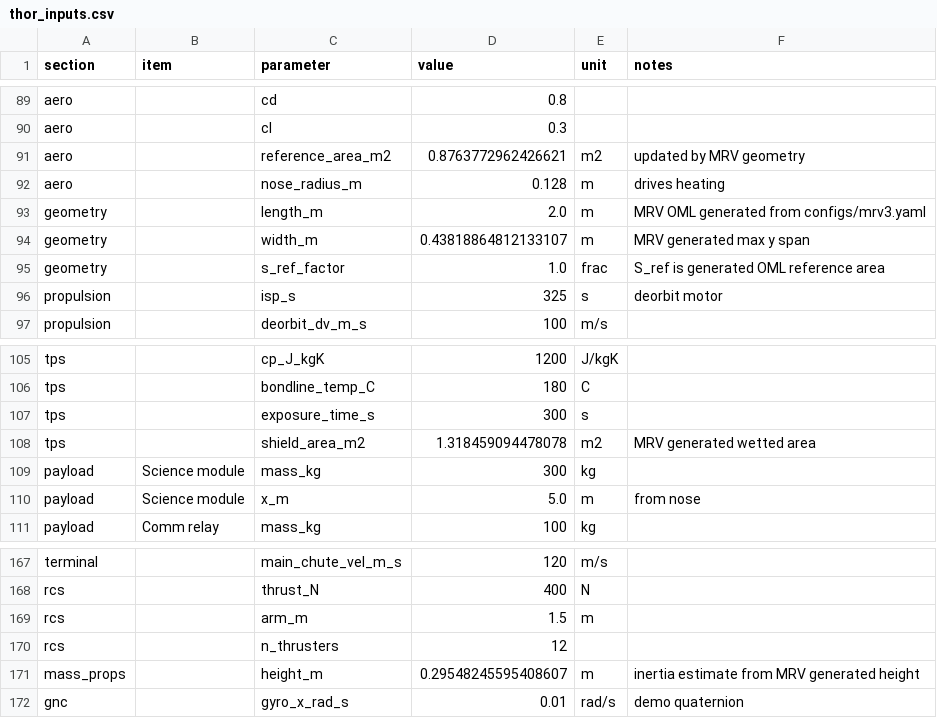
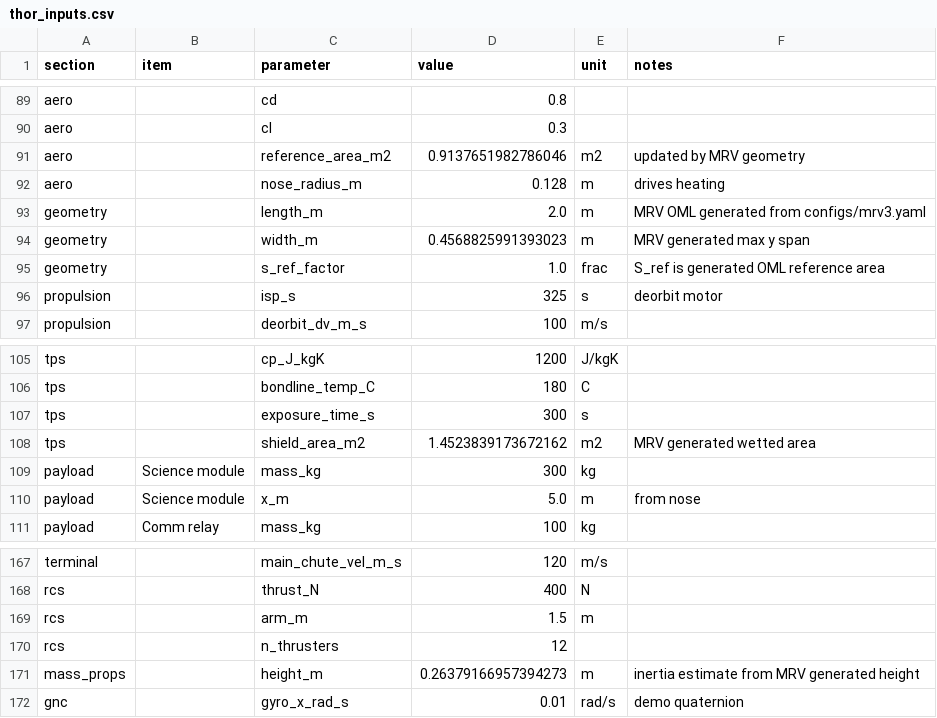
Before and after one commit to artur-leonel/Thor_notebook, a CSV file: data/inputs/thor_inputs.csv, drawn as a sheet; only a part is shown, gaps mark what is left out.

```diff
--- a/data/inputs/thor_inputs.csv
+++ b/data/inputs/thor_inputs.csv
@@ -90,6 +90,6 @@ aero,,cd,0.8,,
 aero,,cl,0.3,,
-aero,,reference_area_m2,0.8763772962426621,m2,updated by MRV geometry
+aero,,reference_area_m2,0.9137651982786046,m2,updated by MRV geometry
 aero,,nose_radius_m,0.128,m,drives heating
 geometry,,length_m,2.0,m,MRV OML generated from configs/mrv3.yaml
-geometry,,width_m,0.43818864812133107,m,MRV generated max y span
+geometry,,width_m,0.4568825991393023,m,MRV generated max y span
 geometry,,s_ref_factor,1.0,frac,S_ref is generated OML reference area
@@ -107,3 +107,3 @@ tps,,bondline_temp_C,180,C,
 tps,,exposure_time_s,300,s,
-tps,,shield_area_m2,1.318459094478078,m2,MRV generated wetted area
+tps,,shield_area_m2,1.4523839173672162,m2,MRV generated wetted area
 payload,Science module,mass_kg,300,kg,
@@ -170,3 +170,3 @@ rcs,,arm_m,1.5,m,
 rcs,,n_thrusters,12,,
-mass_props,,height_m,0.29548245595408607,m,inertia estimate from MRV generated height
+mass_props,,height_m,0.26379166957394273,m,inertia estimate from MRV generated height
 gnc,,gyro_x_rad_s,0.01,rad/s,demo quaternion
```
Also changed, not shown: 4 other files.
